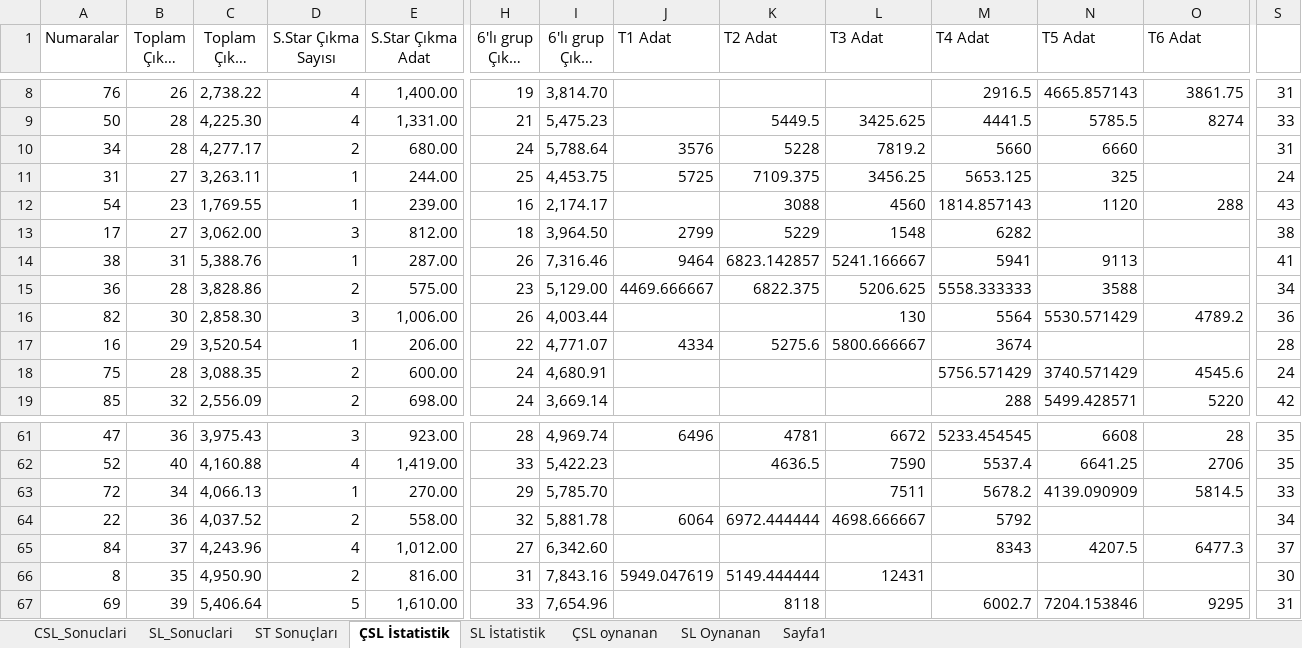
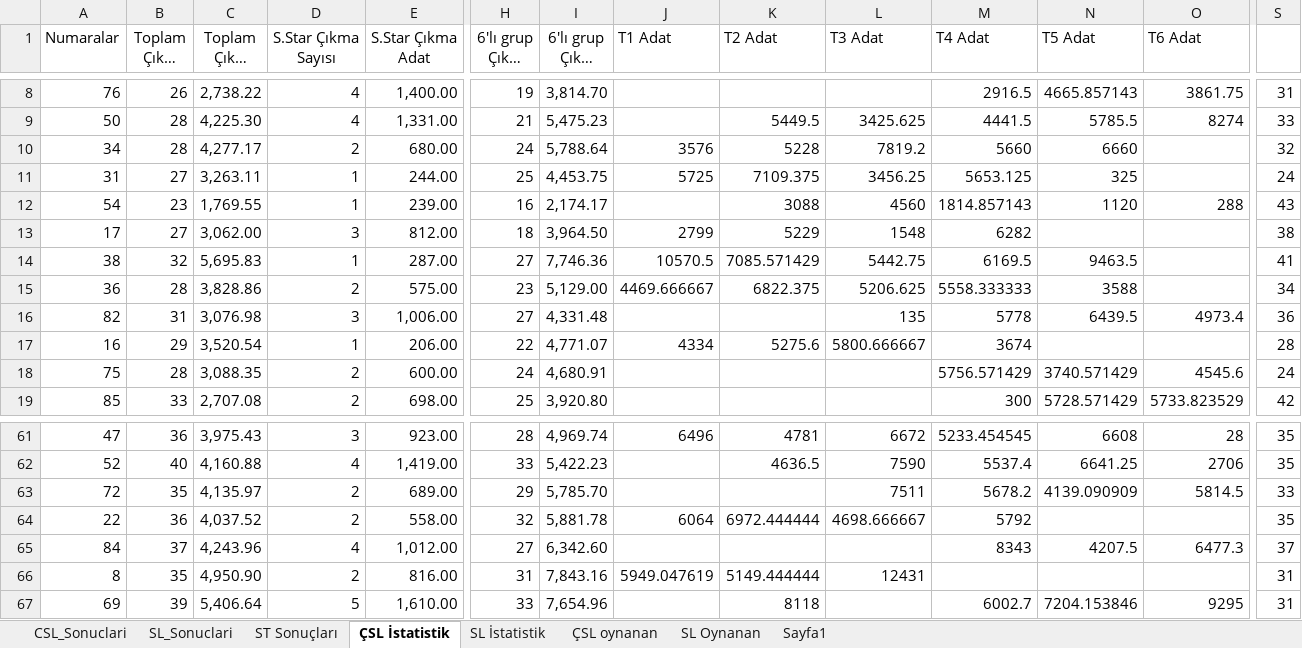
Before and after one commit to ozgur1975/ReadExcelSheet, an Excel workbook: SLIStatistik.xlsx, sheet ÇSL İstatistik, drawn as a sheet; only a part is shown, gaps mark what is left out; long unchanged cells end in …; values as stored, in another font and other column widths than the file's, no borders; the diff covers the shown part only; the diff names each change by its address in the sheet, - before the commit and + after, or states it on an @@ line.

Commit message:
'Excel'

```diff
--- a/SLIStatistik.xlsx (sheet ÇSL İstatistik)
+++ b/SLIStatistik.xlsx (sheet ÇSL İstatistik)
-S10: 31
+S10: 32
-B14 (Toplam Çıkma Sayısı): 31
+B14 (Toplam Çıkma Sayısı): 32
-C14 (Toplam Çıkma Adat): 5,388.76
+C14 (Toplam Çıkma Adat): 5,695.83
-H14 (6'lı grup Çıkma Sayısı): 26
+H14 (6'lı grup Çıkma Sayısı): 27
-I14 (6'lı grup Çıkma Adat): 7,316.46
+I14 (6'lı grup Çıkma Adat): 7,746.36
-J14 (T1 Adat): 9464
+J14 (T1 Adat): 10570.5
-K14 (T2 Adat): 6823.142857
+K14 (T2 Adat): 7085.571429
-L14 (T3 Adat): 5241.166667
+L14 (T3 Adat): 5442.75
-M14 (T4 Adat): 5941
+M14 (T4 Adat): 6169.5
-N14 (T5 Adat): 9113
+N14 (T5 Adat): 9463.5
-B16 (Toplam Çıkma Sayısı): 30
+B16 (Toplam Çıkma Sayısı): 31
-C16 (Toplam Çıkma Adat): 2,858.30
+C16 (Toplam Çıkma Adat): 3,076.98
-H16 (6'lı grup Çıkma Sayısı): 26
+H16 (6'lı grup Çıkma Sayısı): 27
-I16 (6'lı grup Çıkma Adat): 4,003.44
+I16 (6'lı grup Çıkma Adat): 4,331.48
-L16 (T3 Adat): 130
+L16 (T3 Adat): 135
-M16 (T4 Adat): 5564
+M16 (T4 Adat): 5778
-N16 (T5 Adat): 5530.571429
+N16 (T5 Adat): 6439.5
-O16 (T6 Adat): 4789.2
+O16 (T6 Adat): 4973.4
-B19 (Toplam Çıkma Sayısı): 32
+B19 (Toplam Çıkma Sayısı): 33
-C19 (Toplam Çıkma Adat): 2,556.09
+C19 (Toplam Çıkma Adat): 2,707.08
-H19 (6'lı grup Çıkma Sayısı): 24
+H19 (6'lı grup Çıkma Sayısı): 25
-I19 (6'lı grup Çıkma Adat): 3,669.14
+I19 (6'lı grup Çıkma Adat): 3,920.80
-M19 (T4 Adat): 288
+M19 (T4 Adat): 300
-N19 (T5 Adat): 5499.428571
+N19 (T5 Adat): 5728.571429
-O19 (T6 Adat): 5220
+O19 (T6 Adat): 5733.823529
-B63 (Toplam Çıkma Sayısı): 34
+B63 (Toplam Çıkma Sayısı): 35
-C63 (Toplam Çıkma Adat): 4,066.13
+C63 (Toplam Çıkma Adat): 4,135.97
-D63 (S.Star Çıkma Sayısı): 1
+D63 (S.Star Çıkma Sayısı): 2
-E63 (S.Star Çıkma Adat): 270.00
+E63 (S.Star Çıkma Adat): 689.00
-S64: 34
+S64: 35
-S66: 30
+S66: 31
```
Also changed, not shown: 34 edited cells elsewhere in this sheet, sheet SL İstatistik, sheet CSL_Sonuclari, sheet SL_Sonuclari, sheet ST Sonuçları.
